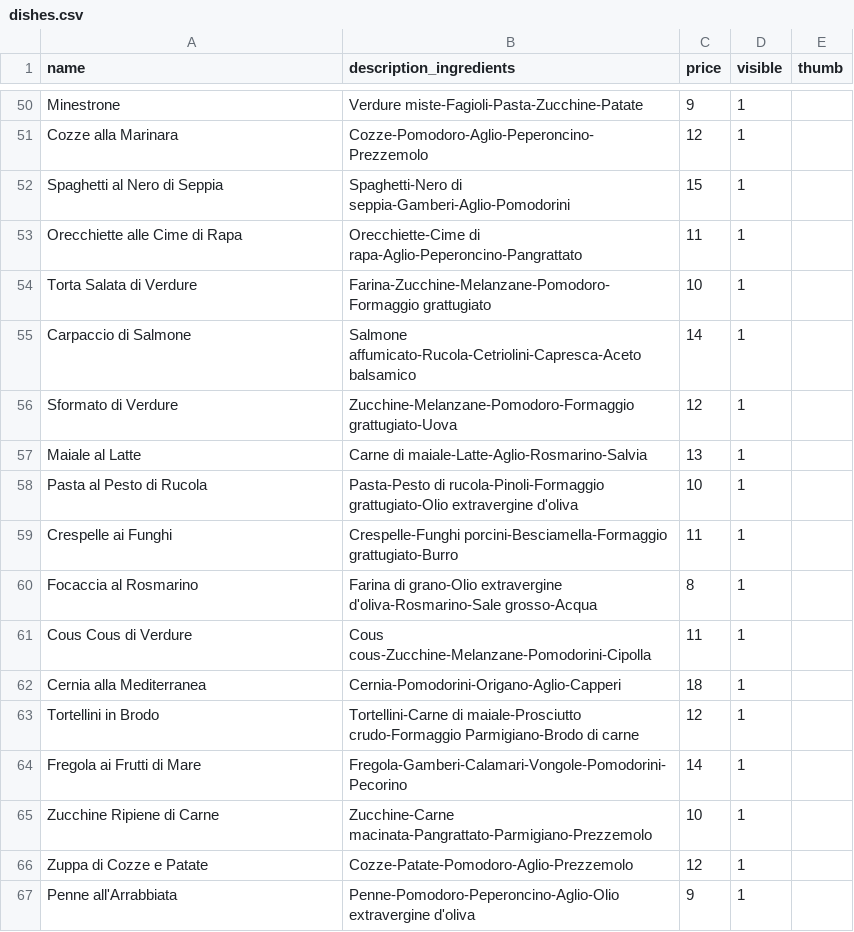
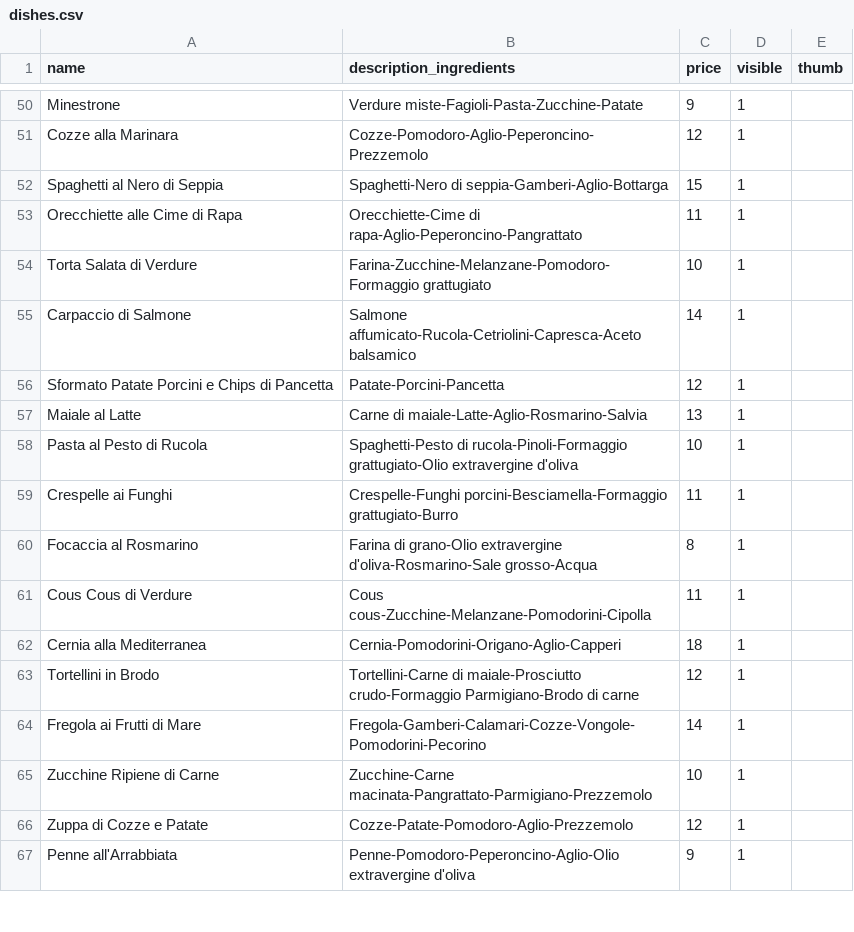
Before and after one commit to corgab/deliveboo-api, a CSV file: database/seeders/csv/dishes.csv, drawn as a sheet; only a part is shown, gaps mark what is left out.

Commit message:
Change: dishes

```diff
--- a/database/seeders/csv/dishes.csv
+++ b/database/seeders/csv/dishes.csv
@@ -51,3 +51,3 @@ Minestrone,Verdure miste-Fagioli-Pasta-Zucchine-Patate,9,1
 Cozze alla Marinara,Cozze-Pomodoro-Aglio-Peperoncino-Prezzemolo,12,1
-Spaghetti al Nero di Seppia,Spaghetti-Nero di seppia-Gamberi-Aglio-Pomodorini,15,1
+Spaghetti al Nero di Seppia,Spaghetti-Nero di seppia-Gamberi-Aglio-Bottarga,15,1
 Orecchiette alle Cime di Rapa,Orecchiette-Cime di rapa-Aglio-Peperoncino-Pangrattato,11,1
@@ -55,5 +55,5 @@ Torta Salata di Verdure,Farina-Zucchine-Melanzane-Pomodoro-Formaggio grattugiato
 Carpaccio di Salmone,Salmone affumicato-Rucola-Cetriolini-Capresca-Aceto balsamico,14,1
-Sformato di Verdure,Zucchine-Melanzane-Pomodoro-Formaggio grattugiato-Uova,12,1
+Sformato Patate Porcini e Chips di Pancetta, Patate-Porcini-Pancetta,12,1
 Maiale al Latte,Carne di maiale-Latte-Aglio-Rosmarino-Salvia,13,1
-Pasta al Pesto di Rucola,Pasta-Pesto di rucola-Pinoli-Formaggio grattugiato-Olio extravergine d'oliva,10,1
+Pasta al Pesto di Rucola,Spaghetti-Pesto di rucola-Pinoli-Formaggio grattugiato-Olio extravergine d'oliva,10,1
 Crespelle ai Funghi,Crespelle-Funghi porcini-Besciamella-Formaggio grattugiato-Burro,11,1
@@ -63,3 +63,3 @@ Cernia alla Mediterranea,Cernia-Pomodorini-Origano-Aglio-Capperi,18,1
 Tortellini in Brodo,Tortellini-Carne di maiale-Prosciutto crudo-Formaggio Parmigiano-Brodo di carne,12,1
-Fregola ai Frutti di Mare,Fregola-Gamberi-Calamari-Vongole-Pomodorini-Pecorino,14,1
+Fregola ai Frutti di Mare,Fregola-Gamberi-Calamari-Cozze-Vongole-Pomodorini-Pecorino,14,1
 Zucchine Ripiene di Carne,Zucchine-Carne macinata-Pangrattato-Parmigiano-Prezzemolo,10,1
```
